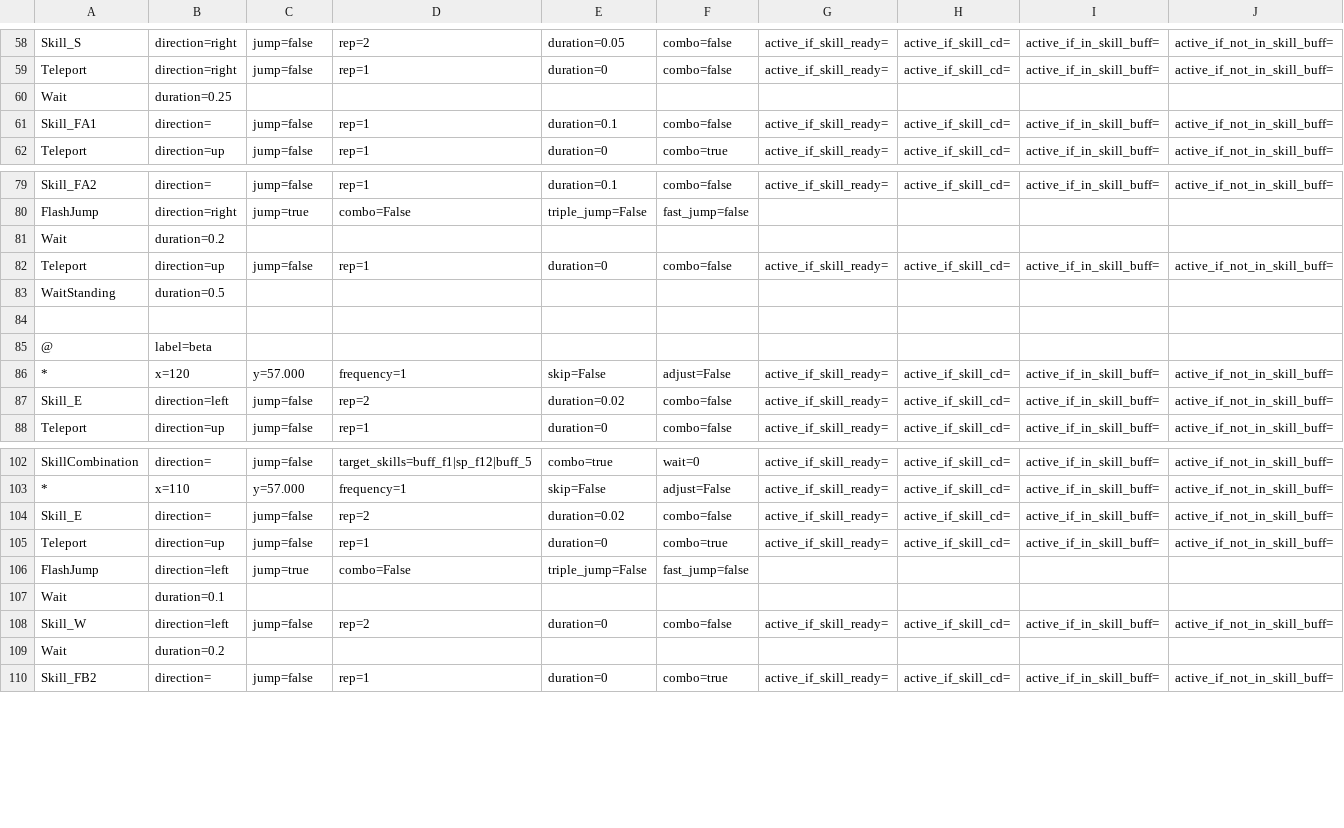
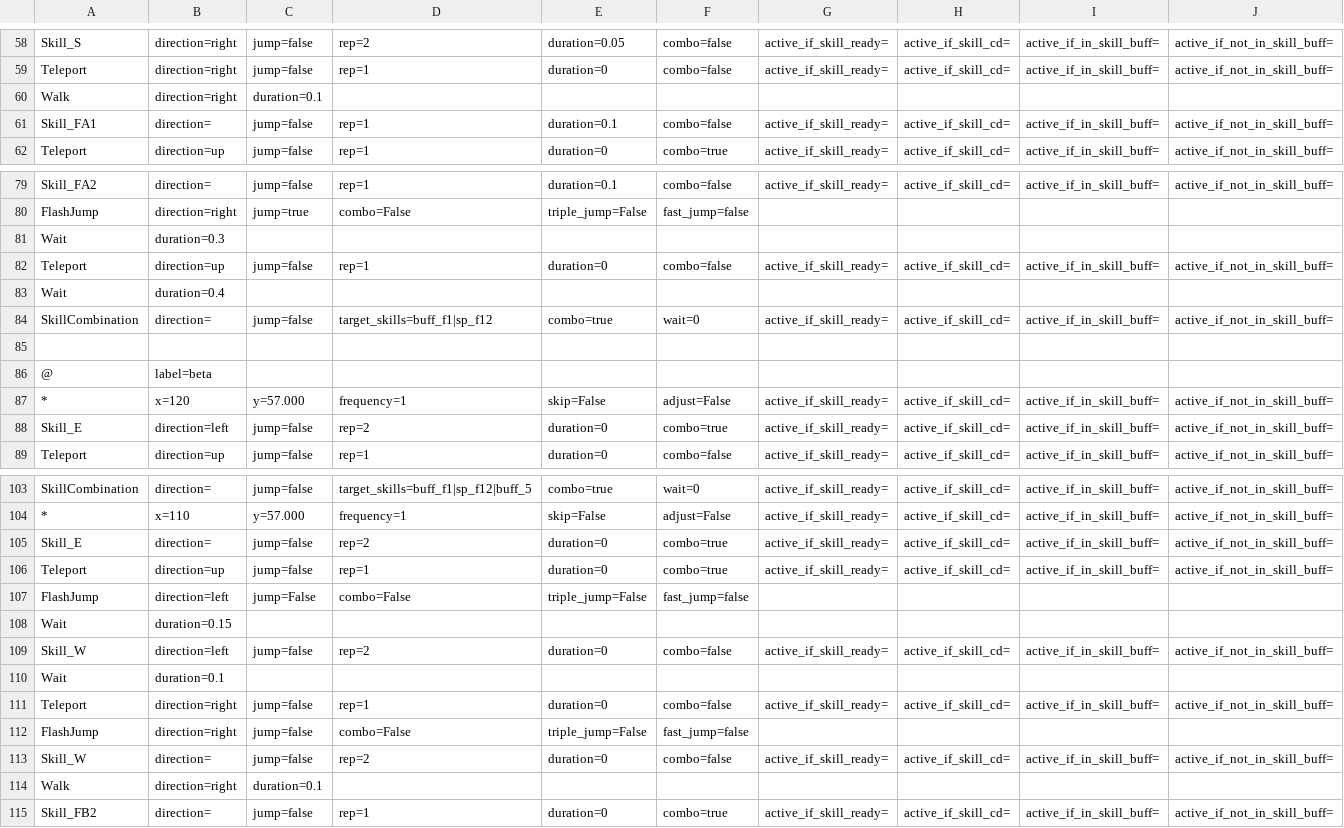
Before and after one commit to wilson0710/auto-maple, a CSV file: new_resources/routines/zero/世界終結之處2-5-5.csv, drawn as a sheet; only a part is shown, gaps mark what is left out; removed rows and columns are numbered as before the commit, all else as after; the diff covers the shown part only; the diff names each change by its address in the sheet, - before the commit and + after, or states it on an @@ line.

Commit message:
update zero

```diff
--- a/new_resources/routines/zero/世界終結之處2-5-5.csv
+++ b/new_resources/routines/zero/世界終結之處2-5-5.csv
-row 60: Wait | duration=0.25
+row 60: Walk | direction=right | duration=0.1
-B81: duration=0.2
+B81: duration=0.3
-row 83: WaitStanding | duration=0.5
+row 83: Wait | duration=0.4
+row 84: SkillCombination | direction= | jump=false | target_skills=buff_f1|sp_f12 | combo=true | wait=0 | active_if_skill_ready= | active_if_skill_cd= | active_if_in_skill_buff= | active_if_not_in_skill_buff=
-E88: duration=0.02
+E88: duration=0
-F88: combo=false
+F88: combo=true
-E105: duration=0.02
+E105: duration=0
-F105: combo=false
+F105: combo=true
-C107: jump=true
+C107: jump=False
+row 108: Wait | duration=0.15
+row 109: Skill_W | direction=left | jump=false | rep=2 | duration=0 | combo=false | active_if_skill_ready= | active_if_skill_cd= | active_if_in_skill_buff= | active_if_not_in_skill_buff=
+row 111: Teleport | direction=right | jump=false | rep=1 | duration=0 | combo=false | active_if_skill_ready= | active_if_skill_cd= | active_if_in_skill_buff= | active_if_not_in_skill_buff=
+row 112: FlashJump | direction=right | jump=false | combo=False | triple_jump=False | fast_jump=false
-B113: direction=left
+B113: direction=
-row 109: Wait | duration=0.2
+row 114: Walk | direction=right | duration=0.1
```
Also changed, not shown: 18 edited cells elsewhere in this file.
